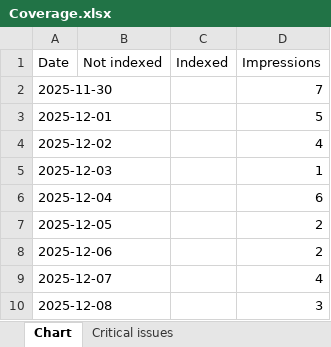
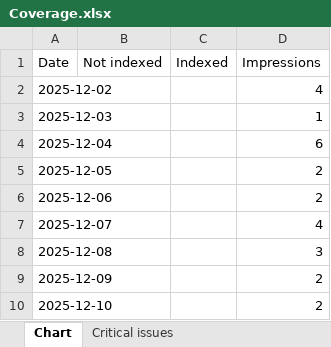
Before and after one commit to HEATLabs/HEAT-Labs-Configs, an Excel workbook: gsc-export-old/Coverage.xlsx, sheet Chart, drawn as a sheet; only a part is shown; the shorter side is filled out with more unchanged rows; values as stored, in another font and other column widths than the file's, no borders; the diff names each change by its address in the sheet, - before the commit and + after, or states it on an @@ line.

Commit message:
updated legacy GSC export data

```diff
--- a/gsc-export-old/Coverage.xlsx (sheet Chart)
+++ b/gsc-export-old/Coverage.xlsx (sheet Chart)
-row 2: 2025-11-30 |  |  | 7
-row 3: 2025-12-01 |  |  | 5
```
Also changed, not shown: gsc-export-old/Video-Indexing.xlsx, 1 other file.
